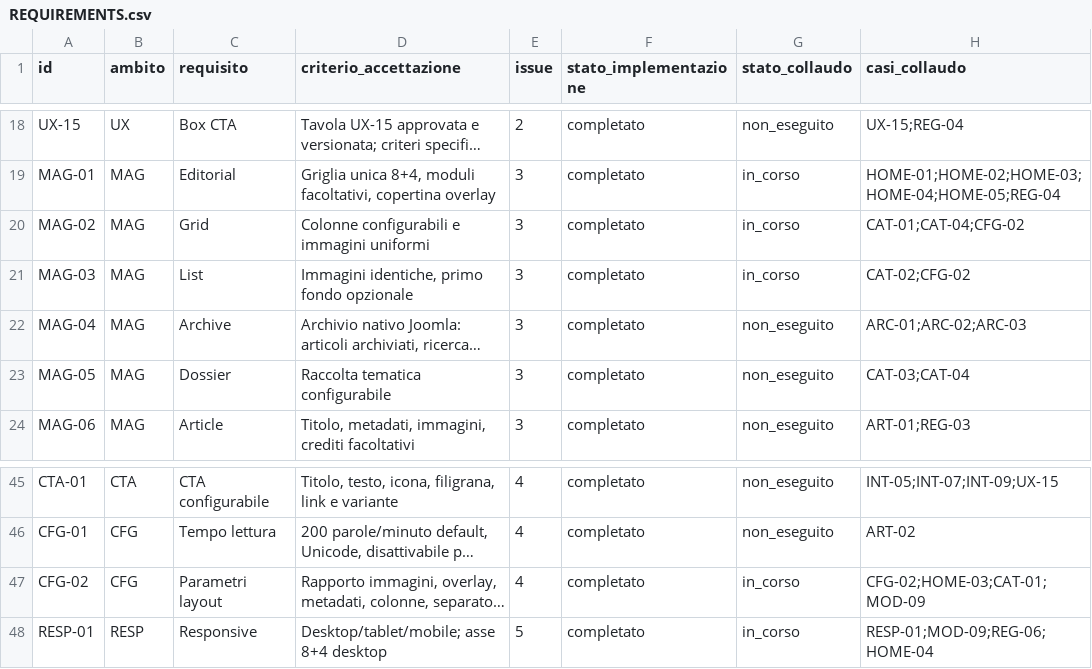
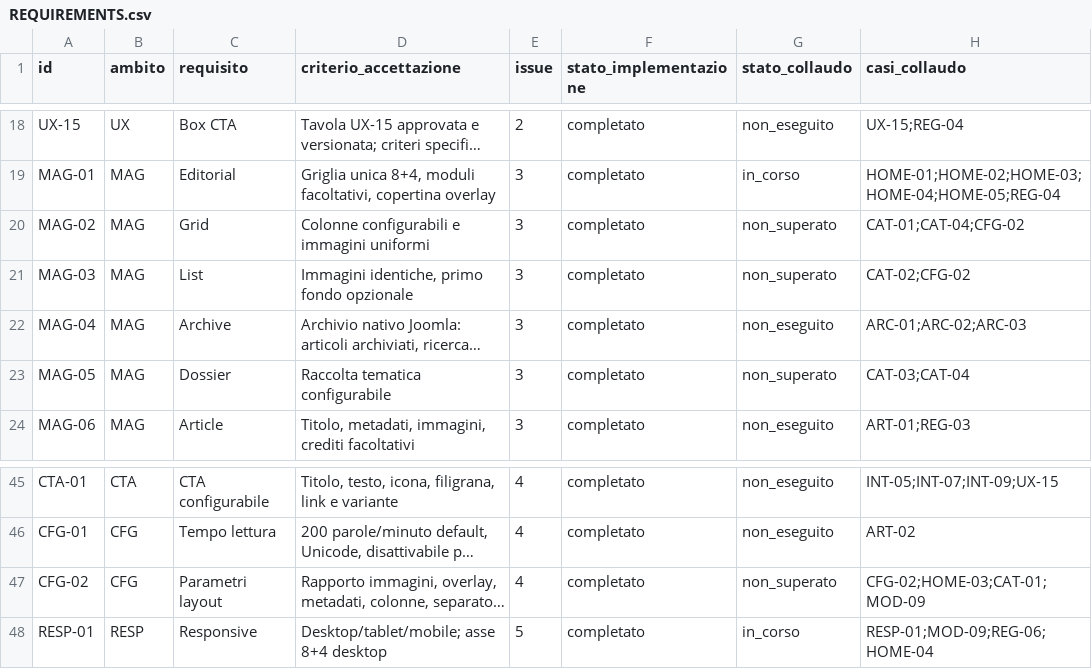
Before and after one commit to jeckodevelopment/tpl_operaplus, a CSV file: docs/magazine/REQUIREMENTS.csv, drawn as a sheet; only a part is shown, gaps mark what is left out; long unchanged cells end in …; the diff names each change by its address in the sheet, - before the commit and + after, or states it on an @@ line.

```diff
--- a/docs/magazine/REQUIREMENTS.csv
+++ b/docs/magazine/REQUIREMENTS.csv
-G20:G21 (stato_collaudo): in_corso
+G20:G21 (stato_collaudo): non_superato
-G23 (stato_collaudo): non_eseguito
+G23 (stato_collaudo): non_superato
-G47 (stato_collaudo): in_corso
+G47 (stato_collaudo): non_superato
```
Also changed, not shown: docs/magazine/ESITI_COLLAUDO.csv, 10 other files.
